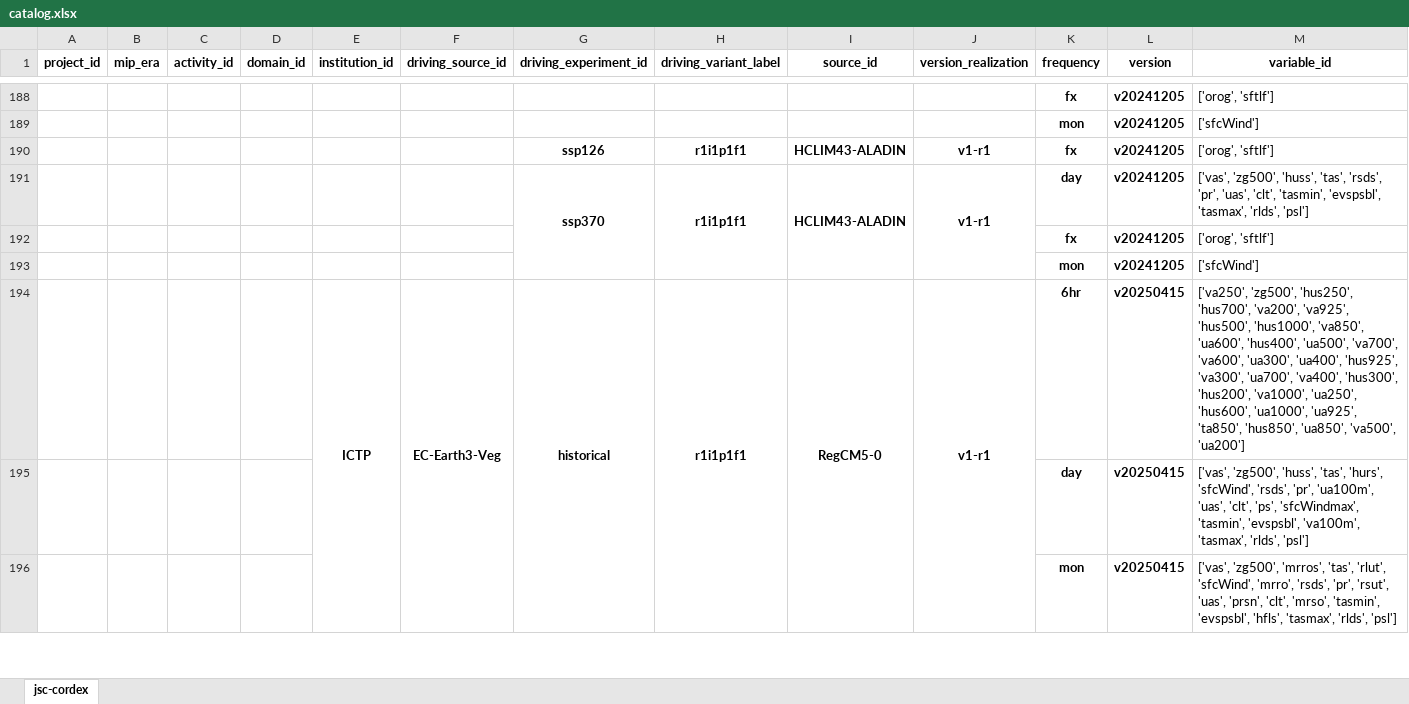
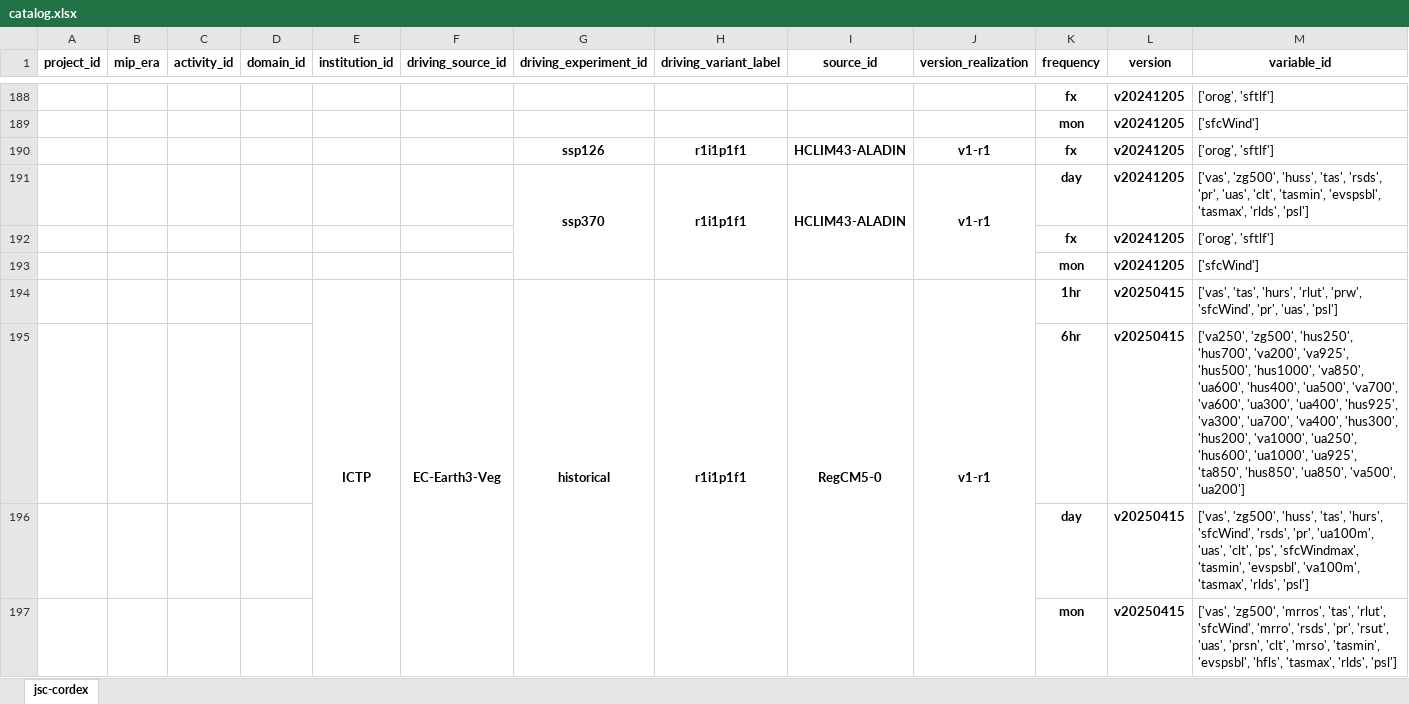
Before and after one commit to euro-cordex/joint-evaluation, an Excel workbook: catalog.xlsx, sheet jsc-cordex, drawn as a sheet; only a part is shown, gaps mark what is left out; values as stored, in another font and other column widths than the file's, no borders; the diff names each change by its address in the sheet, - before the commit and + after, or states it on an @@ line.

```diff
--- a/catalog.xlsx (sheet jsc-cordex)
+++ b/catalog.xlsx (sheet jsc-cordex)
-K194 (frequency): 6hr
+K194 (frequency): 1hr
-M194 (variable_id): ['va250', 'zg500', 'hus250', 'hus700', 'va200', 'va925', 'hus500', 'hus1000', 'va850', 'ua600', 'hus400', 'ua500', 'va700', 'va600', 'ua300', 'ua400', 'hus925', 'va300', 'ua700', 'va400', 'hus300', 'hus200', 'va1000', 'ua250', 'hus600', 'ua1000', 'ua925', 'ta850', 'hus850', 'ua850', 'va500', 'ua200']
+M194 (variable_id): ['vas', 'tas', 'hurs', 'rlut', 'prw', 'sfcWind', 'pr', 'uas', 'psl']
+row 195:  |  |  |  |  |  |  |  |  |  | 6hr | v20250415 | ['va250', 'zg500', 'hus250', 'hus700', 'va200', 'va925', 'hus500', 'hus1000', 'va850', 'ua600', 'hus400', 'ua500', 'va700', 'va600', 'ua300', 'ua400', 'hus925', 'va300', 'ua700', 'va400', 'hus300', 'hus200', 'va1000', 'ua250', 'hus600', 'ua1000', 'ua925', 'ta850', 'hus850', 'ua850', 'va500', 'ua200']
```
